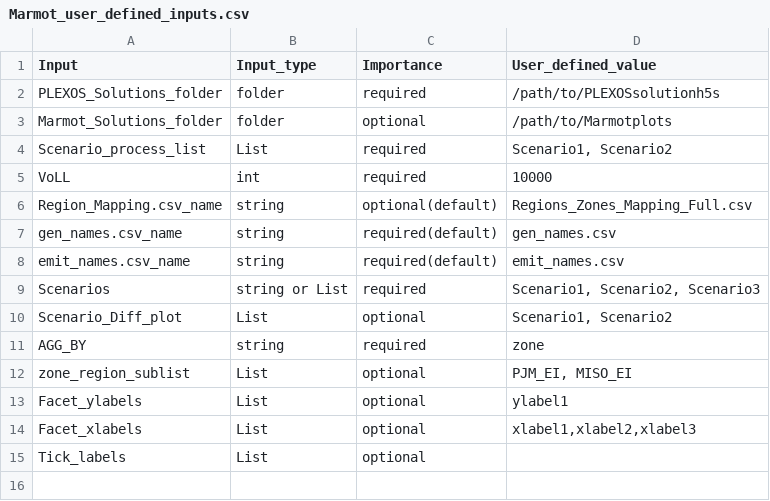
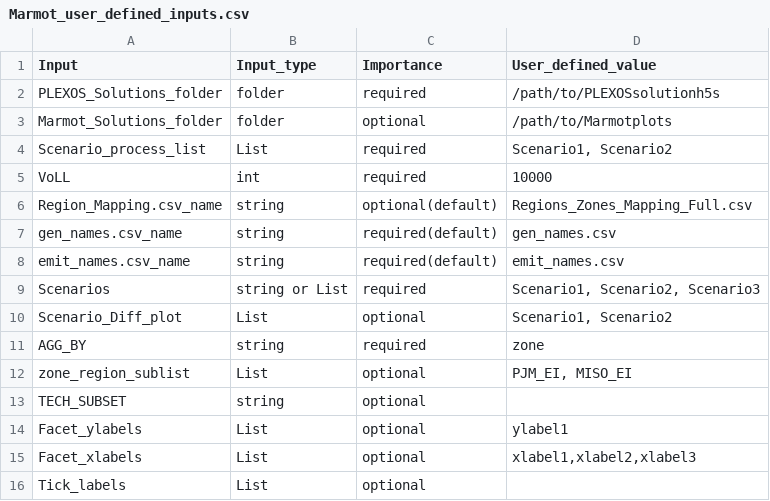
Before and after one commit to NREL/Marmot, a CSV file: marmot/Marmot_user_defined_inputs.csv, drawn as a sheet; the diff names each change by its address in the sheet, - before the commit and + after, or states it on an @@ line.

Commit message:
Read commit for update!
-gen_names no longer used in formatter.
- created _save_to_h5 method in formatter, eliminates rep-code
-gen_names now only used in plotting code
- category and ordered_gen files combined.
- users can now select a subset of generation to plot in the new ordered_gn_categories.csv.
Use AGG_TECH input and include column name from file to select subset.
- marmot_plot_functions.py split into 3 new modules and added to new plotutils package/folder
- plot_data_helper.py now has most of the functions used to format and manipulate data for plotting. All functions are now methods of class PlotDataHelper.
- PlotDataHelper calss within plot_data_helper is inherited by all MPlot classes to reduce number of argumnets needed to be passed.
- Plot templates now saved in plot_library.py modue.
- exception classes moved to plot_exceptions.py

```diff
--- a/marmot/Marmot_user_defined_inputs.csv
+++ b/marmot/Marmot_user_defined_inputs.csv
+row 13: TECH_SUBSET | string | optional
```
Also changed, not shown: 32 other files.
